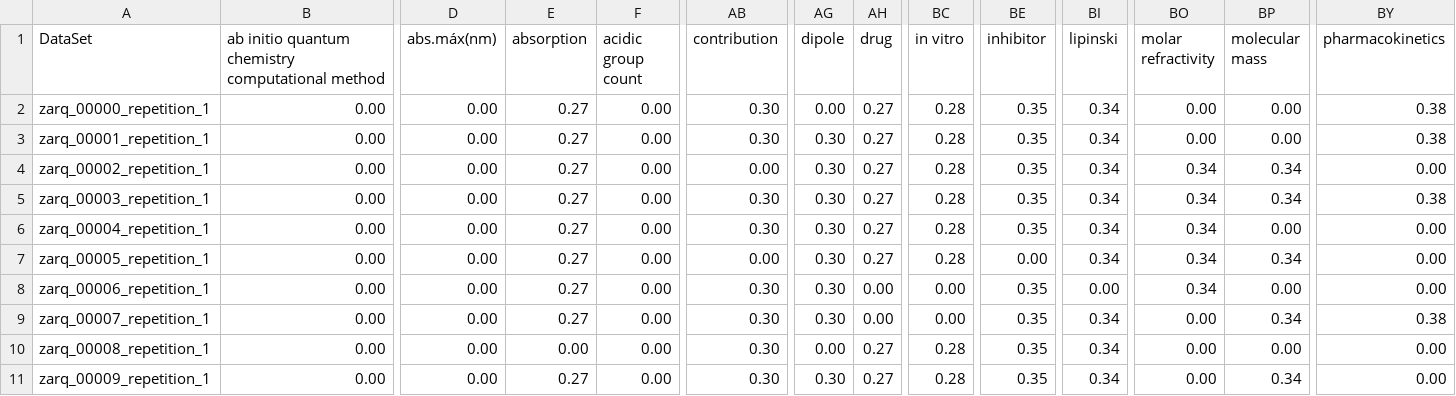
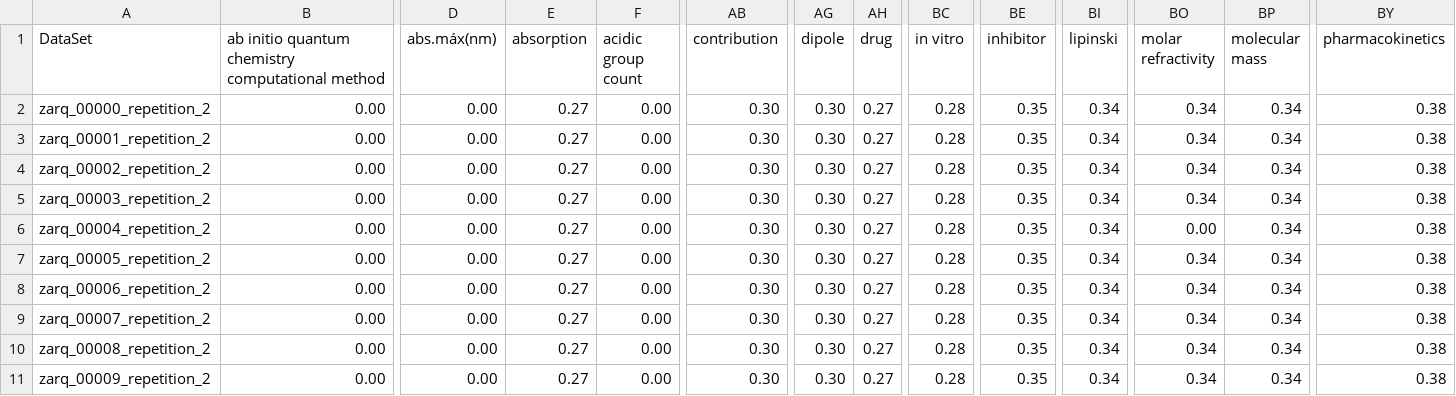
Before and after one commit to LCDS2019/jiang_selection, a CSV file: db_system/OntoQSAR_rdf_cdsv.csv, drawn as a sheet; only a part is shown, gaps mark what is left out; the diff names each change by its address in the sheet, - before the commit and + after, or states it on an @@ line.

```diff
--- a/db_system/OntoQSAR_rdf_cdsv.csv
+++ b/db_system/OntoQSAR_rdf_cdsv.csv
-A2 (DataSet): zarq_00000_repetition_1
+A2 (DataSet): zarq_00000_repetition_2
-AG2 (dipole): 0.00
+AG2 (dipole): 0.30
-BO2:BO3 (molar refractivity): 0.00
+BO2:BO3 (molar refractivity): 0.34
-BP2:BP3 (molecular mass): 0.00
+BP2:BP3 (molecular mass): 0.34
-A3 (DataSet): zarq_00001_repetition_1
+A3 (DataSet): zarq_00001_repetition_2
-A4 (DataSet): zarq_00002_repetition_1
+A4 (DataSet): zarq_00002_repetition_2
-AB4 (contribution): 0.00
+AB4 (contribution): 0.30
-BY4 (pharmacokinetics): 0.00
+BY4 (pharmacokinetics): 0.38
-A5 (DataSet): zarq_00003_repetition_1
+A5 (DataSet): zarq_00003_repetition_2
-A6 (DataSet): zarq_00004_repetition_1
+A6 (DataSet): zarq_00004_repetition_2
-BO6 (molar refractivity): 0.34
+BO6 (molar refractivity): 0.00
-BP6 (molecular mass): 0.00
+BP6 (molecular mass): 0.34
-BY6:BY8 (pharmacokinetics): 0.00
+BY6:BY8 (pharmacokinetics): 0.38
-A7 (DataSet): zarq_00005_repetition_1
+A7 (DataSet): zarq_00005_repetition_2
-AB7 (contribution): 0.00
+AB7 (contribution): 0.30
-BE7 (inhibitor): 0.00
+BE7 (inhibitor): 0.35
-A8 (DataSet): zarq_00006_repetition_1
+A8 (DataSet): zarq_00006_repetition_2
-AH8:AH9 (drug): 0.00
+AH8:AH9 (drug): 0.27
-BC8:BC9 (in vitro): 0.00
+BC8:BC9 (in vitro): 0.28
-BI8 (lipinski): 0.00
+BI8 (lipinski): 0.34
-BP8 (molecular mass): 0.00
+BP8 (molecular mass): 0.34
-A9 (DataSet): zarq_00007_repetition_1
+A9 (DataSet): zarq_00007_repetition_2
-BO9:BO11 (molar refractivity): 0.00
+BO9:BO11 (molar refractivity): 0.34
-A10 (DataSet): zarq_00008_repetition_1
+A10 (DataSet): zarq_00008_repetition_2
-E10 (absorption): 0.00
+E10 (absorption): 0.27
-AG10 (dipole): 0.00
+AG10 (dipole): 0.30
-BP10 (molecular mass): 0.00
+BP10 (molecular mass): 0.34
-BY10:BY11 (pharmacokinetics): 0.00
+BY10:BY11 (pharmacokinetics): 0.38
-A11 (DataSet): zarq_00009_repetition_1
+A11 (DataSet): zarq_00009_repetition_2
```
Also changed, not shown: 29 other files.
